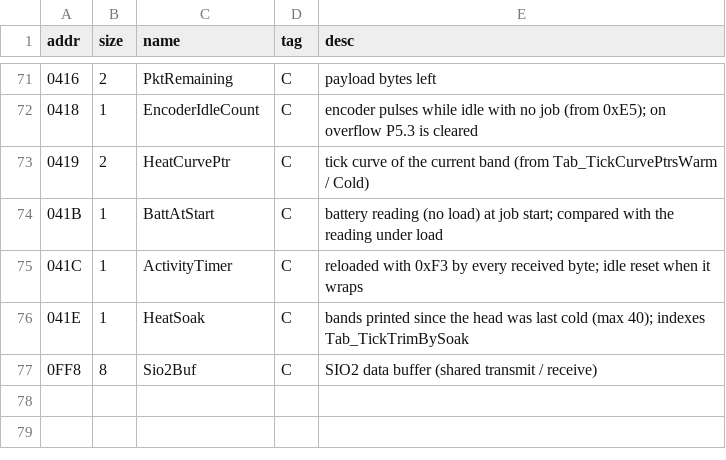
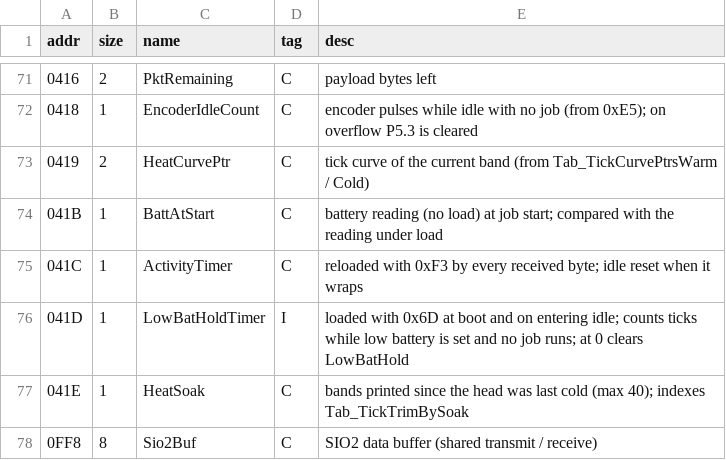
Before and after one commit to Raphael-Boichot/Game-Boy-Printer-disassembly, a CSV file: symbols/ram.csv, drawn as a sheet; only a part is shown, gaps mark what is left out; the diff names each change by its address in the sheet, - before the commit and + after, or states it on an @@ line.

```diff
--- a/symbols/ram.csv
+++ b/symbols/ram.csv
+row 76: 041D | 1 | LowBatHoldTimer | I | loaded with 0x6D at boot and on entering idle; counts ticks while low battery is set and no job runs; at 0 clears LowBatHold
```
Also changed, not shown: symbols/ram_bits.csv, 9 other files.
